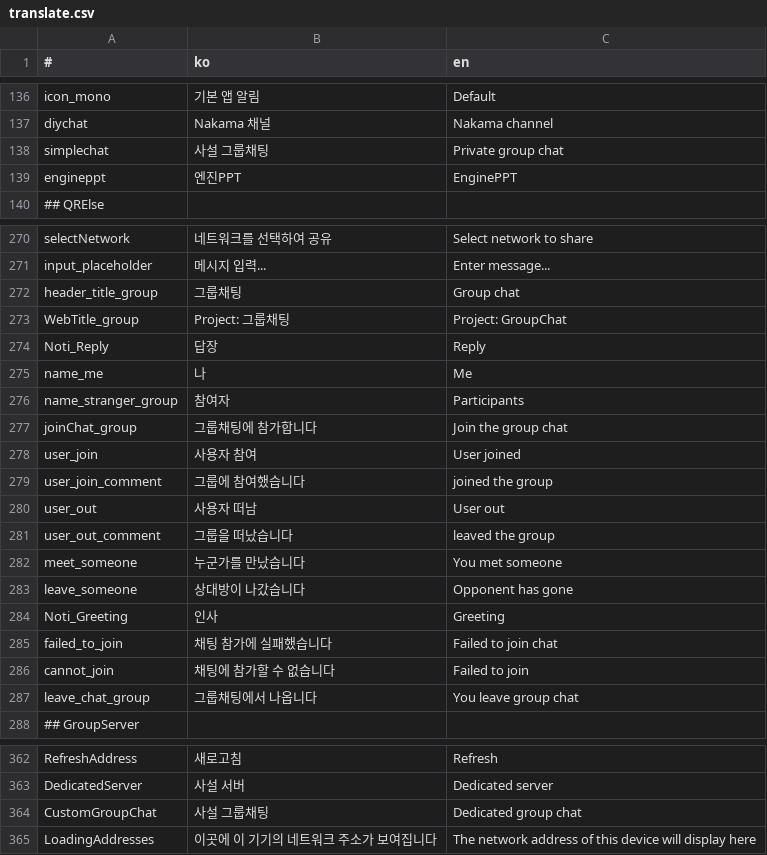
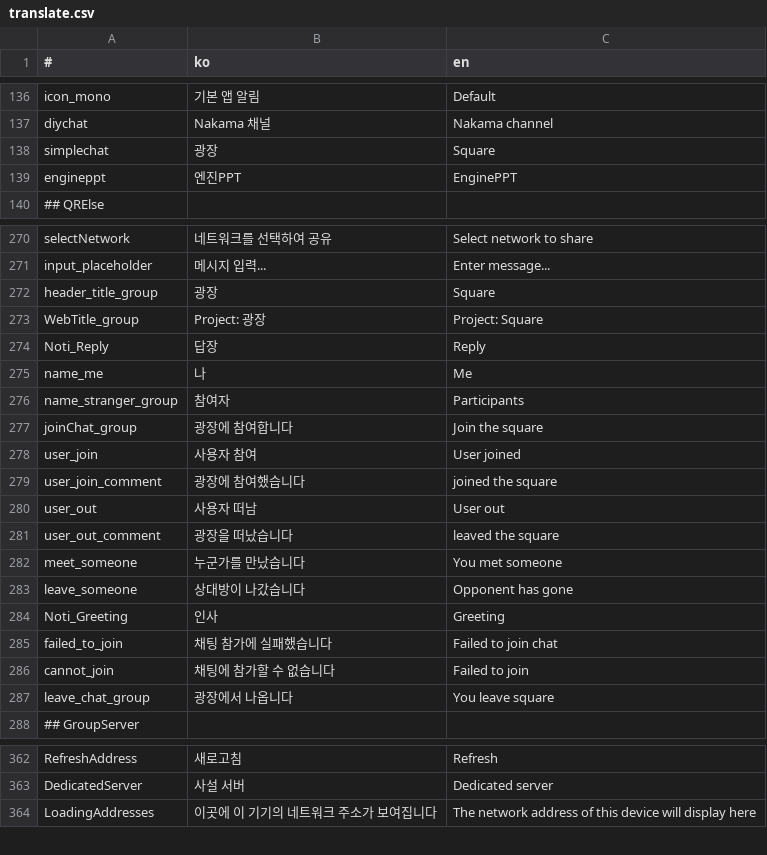
Before and after one commit to is2you2/pjcone, a CSV file: src/assets/data/translate.csv, drawn as a sheet; only a part is shown, gaps mark what is left out.

Commit message:
번역 수정 (사설 그룹채팅 -> 광장)

```diff
--- a/src/assets/data/translate.csv
+++ b/src/assets/data/translate.csv
@@ -137,3 +137,3 @@ icon_mono,기본 앱 알림,Default
 diychat,Nakama 채널,Nakama channel
-simplechat,사설 그룹채팅,Private group chat
+simplechat,광장,Square
 engineppt,엔진PPT,EnginePPT
@@ -271,4 +271,4 @@ selectNetwork,네트워크를 선택하여 공유,Select network to share
 input_placeholder,메시지 입력...,Enter message...
-header_title_group,그룹채팅,Group chat
-WebTitle_group,Project: 그룹채팅,Project: GroupChat
+header_title_group,광장,Square
+WebTitle_group,Project: 광장,Project: Square
 Noti_Reply,답장,Reply
@@ -276,7 +276,7 @@ name_me,나,Me
 name_stranger_group,참여자,Participants
-joinChat_group,그룹채팅에 참가합니다,Join the group chat
+joinChat_group,광장에 참여합니다,Join the square
 user_join,사용자 참여,User joined
-user_join_comment,그룹에 참여했습니다,joined the group
+user_join_comment,광장에 참여했습니다,joined the square
 user_out,사용자 떠남,User out
-user_out_comment,그룹을 떠났습니다,leaved the group
+user_out_comment,광장을 떠났습니다,leaved the square
 meet_someone,누군가를 만났습니다,You met someone
@@ -286,3 +286,3 @@ failed_to_join,채팅 참가에 실패했습니다,Failed to join chat
 cannot_join,채팅에 참가할 수 없습니다,Failed to join
-leave_chat_group,그룹채팅에서 나옵니다,You leave group chat
+leave_chat_group,광장에서 나옵니다,You leave square
 ## GroupServer,,
@@ -363,3 +363,2 @@ RefreshAddress,새로고침,Refresh
 DedicatedServer,사설 서버,Dedicated server
-CustomGroupChat,사설 그룹채팅,Dedicated group chat
 LoadingAddresses,이곳에 이 기기의 네트워크 주소가 보여집니다,The network address of this device will display here
```
Also changed, not shown: 1 other file.
